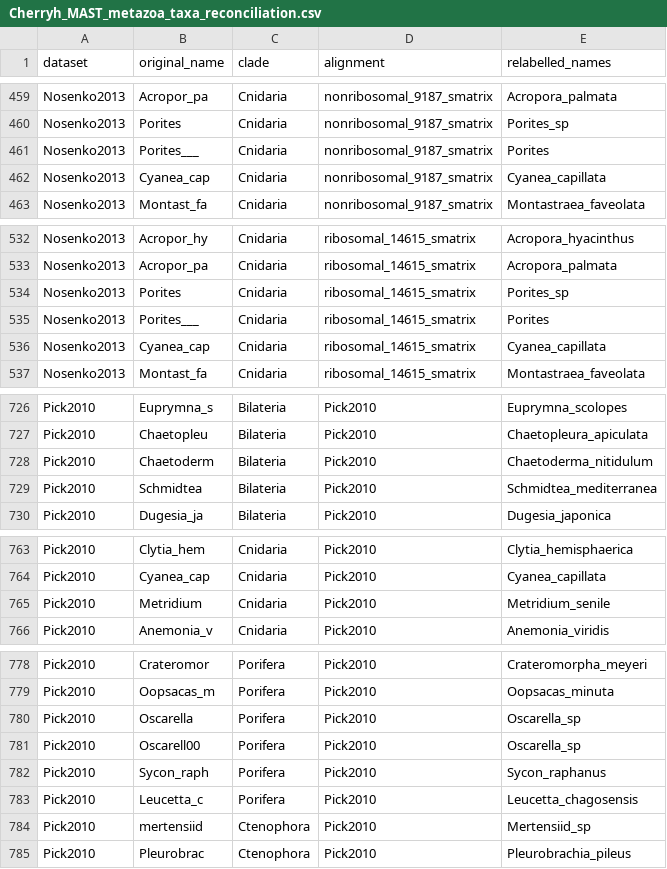
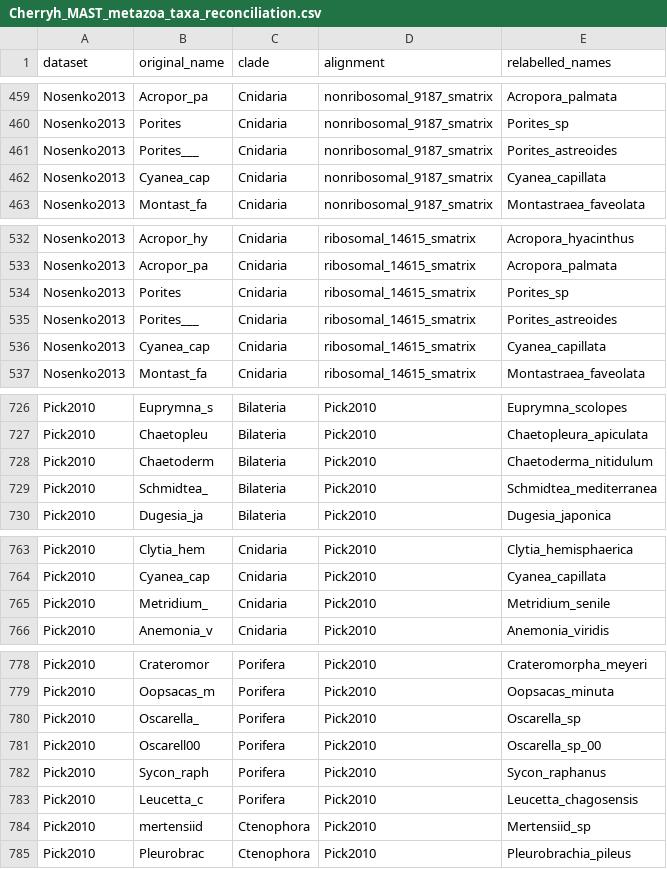
Before and after one commit to caitlinch/metazoan-mixtures, a CSV file: Cherryh_MAST_metazoa_taxa_reconciliation.csv, drawn as a sheet; only a part is shown, gaps mark what is left out; the diff covers the shown part only.

Commit message:
Updated all Pick2010 taxa names

```diff
--- a/Cherryh_MAST_metazoa_taxa_reconciliation.csv
+++ b/Cherryh_MAST_metazoa_taxa_reconciliation.csv
@@ -460,3 +460,3 @@
 "Nosenko2013","Porites","Cnidaria","nonribosomal_9187_smatrix","Porites_sp"
-"Nosenko2013","Porites___","Cnidaria","nonribosomal_9187_smatrix","Porites"
+"Nosenko2013","Porites___","Cnidaria","nonribosomal_9187_smatrix","Porites_astreoides"
 "Nosenko2013","Cyanea_cap","Cnidaria","nonribosomal_9187_smatrix","Cyanea_capillata"
@@ -534,3 +534,3 @@
 "Nosenko2013","Porites","Cnidaria","ribosomal_14615_smatrix","Porites_sp"
-"Nosenko2013","Porites___","Cnidaria","ribosomal_14615_smatrix","Porites"
+"Nosenko2013","Porites___","Cnidaria","ribosomal_14615_smatrix","Porites_astreoides"
 "Nosenko2013","Cyanea_cap","Cnidaria","ribosomal_14615_smatrix","Cyanea_capillata"
@@ -728,3 +728,3 @@
 "Pick2010","Chaetoderm","Bilateria","Pick2010","Chaetoderma_nitidulum"
-"Pick2010","Schmidtea","Bilateria","Pick2010","Schmidtea_mediterranea"
+"Pick2010","Schmidtea_","Bilateria","Pick2010","Schmidtea_mediterranea"
 "Pick2010","Dugesia_ja","Bilateria","Pick2010","Dugesia_japonica"
@@ -764,3 +764,3 @@
 "Pick2010","Cyanea_cap","Cnidaria","Pick2010","Cyanea_capillata"
-"Pick2010","Metridium","Cnidaria","Pick2010","Metridium_senile"
+"Pick2010","Metridium_","Cnidaria","Pick2010","Metridium_senile"
 "Pick2010","Anemonia_v","Cnidaria","Pick2010","Anemonia_viridis"
@@ -779,4 +779,4 @@
 "Pick2010","Oopsacas_m","Porifera","Pick2010","Oopsacas_minuta"
-"Pick2010","Oscarella","Porifera","Pick2010","Oscarella_sp"
-"Pick2010","Oscarell00","Porifera","Pick2010","Oscarella_sp"
+"Pick2010","Oscarella_","Porifera","Pick2010","Oscarella_sp"
+"Pick2010","Oscarell00","Porifera","Pick2010","Oscarella_sp_00"
 "Pick2010","Sycon_raph","Porifera","Pick2010","Sycon_raphanus"
```
Also changed, not shown: 9 edited cells elsewhere in this file, 1 other file.
